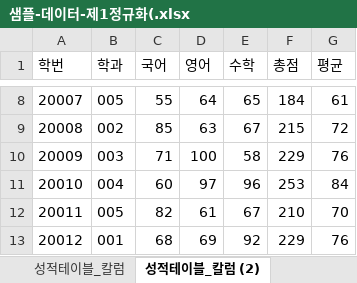
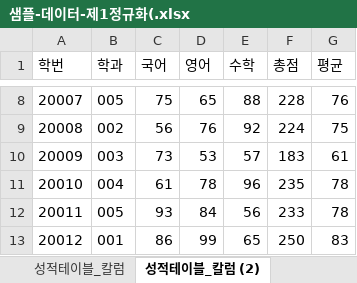
Before and after one commit to kimyoungjin98/Biz_403_2021_04_DBMS, an Excel workbook: 학사관리 샘플데이터/샘플-데이터-제1정규화(.xlsx, sheet 성적테이블_칼럼 (2), drawn as a sheet; only a part is shown, gaps mark what is left out; values as stored, in another font and other column widths than the file's, no borders; charts and pictures not drawn; the diff covers the shown part only; the diff names each change by its address in the sheet, - before the commit and + after, or states it on an @@ line.

```diff
--- a/학사관리 샘플데이터/샘플-데이터-제1정규화(.xlsx (sheet 성적테이블_칼럼 (2))
+++ b/학사관리 샘플데이터/샘플-데이터-제1정규화(.xlsx (sheet 성적테이블_칼럼 (2))
-C8 (국어): 55
+C8 (국어): 75
-D8 (영어): 64
+D8 (영어): 65
-E8 (수학): 65
+E8 (수학): 88
-F8 (총점): 184
+F8 (총점): 228
-G8 (평균): 61
+G8 (평균): 76
-C9 (국어): 85
+C9 (국어): 56
-D9 (영어): 63
+D9 (영어): 76
-E9 (수학): 67
+E9 (수학): 92
-F9 (총점): 215
+F9 (총점): 224
-G9 (평균): 72
+G9 (평균): 75
-C10 (국어): 71
+C10 (국어): 73
-D10 (영어): 100
+D10 (영어): 53
-E10 (수학): 58
+E10 (수학): 57
-F10 (총점): 229
+F10 (총점): 183
-G10 (평균): 76
+G10 (평균): 61
-C11 (국어): 60
+C11 (국어): 61
-D11 (영어): 97
+D11 (영어): 78
-F11 (총점): 253
+F11 (총점): 235
-G11 (평균): 84
+G11 (평균): 78
-C12 (국어): 82
+C12 (국어): 93
-D12 (영어): 61
+D12 (영어): 84
-E12 (수학): 67
+E12 (수학): 56
-F12 (총점): 210
+F12 (총점): 233
-G12 (평균): 70
+G12 (평균): 78
-C13 (국어): 68
+C13 (국어): 86
-D13 (영어): 69
+D13 (영어): 99
-E13 (수학): 92
+E13 (수학): 65
-F13 (총점): 229
+F13 (총점): 250
-G13 (평균): 76
+G13 (평균): 83
```
Also changed, not shown: 466 edited cells elsewhere in this sheet, sheet 성적테이블_칼럼, sheet 학생정보, charts or pictures, 학사관리 샘플데이터/학사관리-테이블 명세.xlsx, 2 other files.
